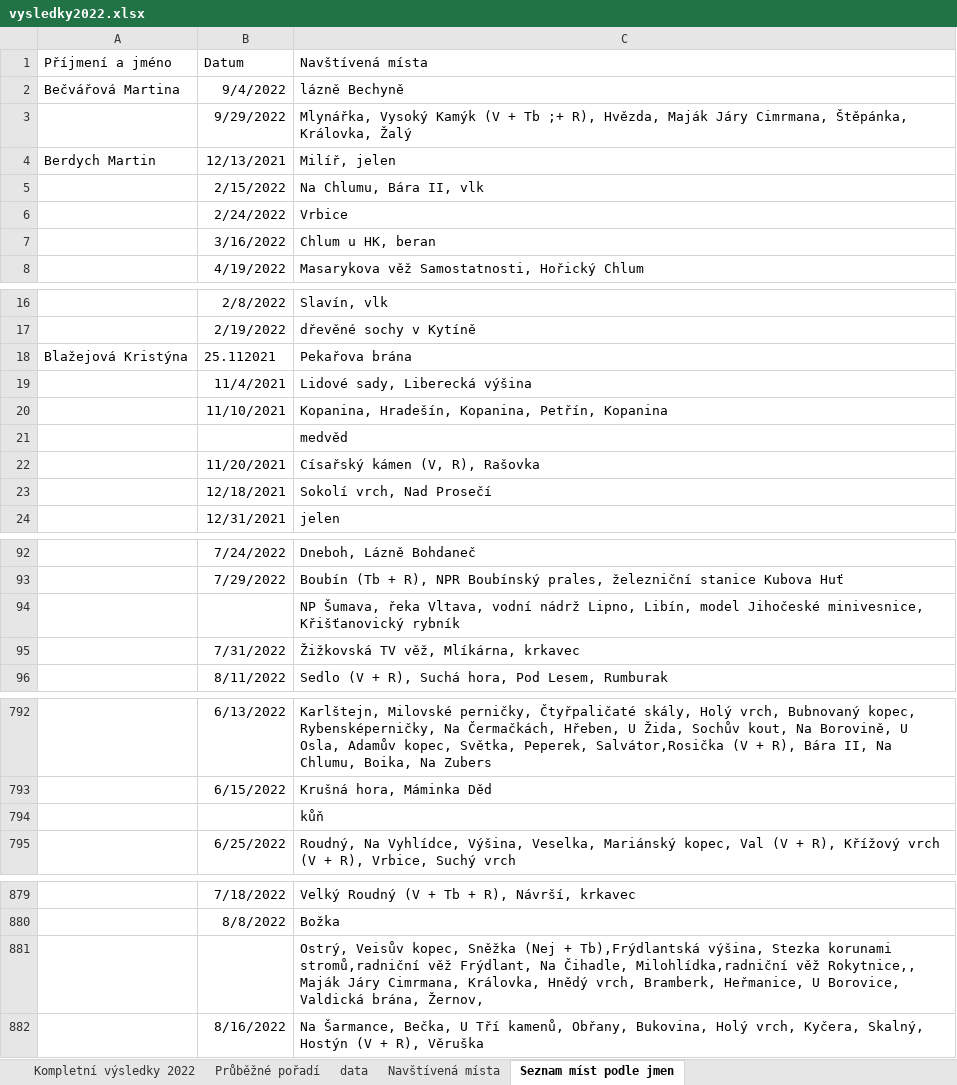
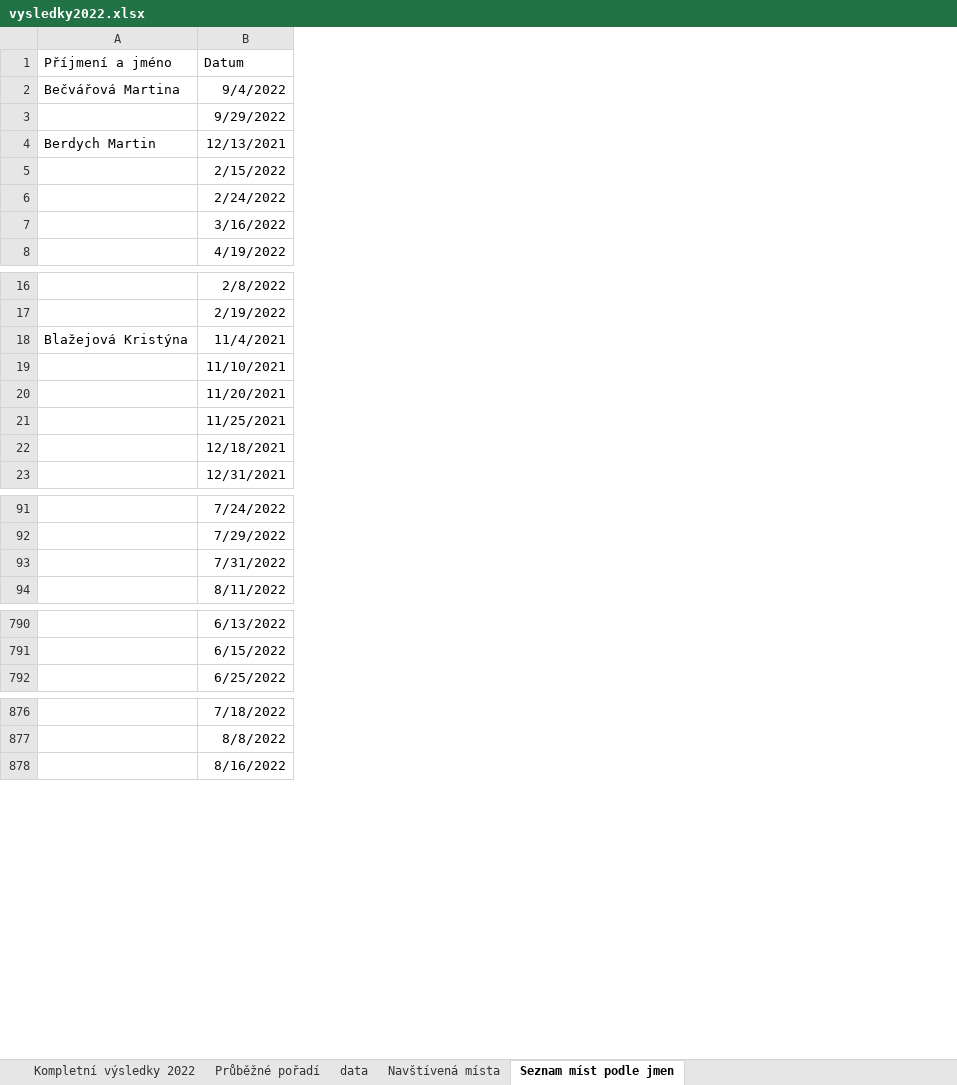
Before and after one commit to filipjarolim/Strakata-Turistika-WEB, an Excel workbook: public/vysledky/vysledky2022.xlsx, sheet Seznam míst podle jmen, drawn as a sheet; only a part is shown, gaps mark what is left out; values as stored, in another font and other column widths than the file's, no borders; removed rows and columns are numbered as before the commit, all else as after; the diff covers the shown part only; the diff names each change by its address in the sheet, - before the commit and + after, or states it on an @@ line.

```diff
--- a/public/vysledky/vysledky2022.xlsx (sheet Seznam míst podle jmen)
+++ b/public/vysledky/vysledky2022.xlsx (sheet Seznam míst podle jmen)
-column C (Navštívená místa), rows 2-8: lázně Bechyně | Mlynářka, Vysoký Kamýk (V + Tb ;+ R), Hvězda, Maják Járy Cimrmana, Štěpánka, Královka, Žalý | Milíř, jelen | Na Chlumu, Bára II, vlk | Vrbice | Chlum u HK, beran | Masarykova věž Samostatnosti, Hořický Chlum; rows 16-19: Slavín, vlk | dřevěné sochy v Kytíně | Pekařova brána | Lidové sady, Liberecká výšina; rows 22-24: Císařský kámen (V, R), Rašovka | Sokolí vrch, Nad Prosečí | jelen; rows 92-93: Dneboh, Lázně Bohdaneč | Boubín (Tb + R), NPR Boubínský prales, železniční stanice Kubova Huť; rows 95-96: Žižkovská TV věž, Mlíkárna, krkavec | Sedlo (V + R), Suchá hora, Pod Lesem, Rumburak; rows 792-793: Karlštejn, Milovské perničky, Čtyřpaličaté skály, Holý vrch, Bubnovaný kopec, Rybensképerničky, Na Čermačkách, Hřeben, U Žida, Sochův kout, Na Borovině, U Osla, Adamův kopec, Světka, Peperek, Salvátor,Rosička (V + R), Bára II, Na Chlumu, Boika, Na Zubers | Krušná hora, Máminka Děd; row 795: Roudný, Na Vyhlídce, Výšina, Veselka, Mariánský kopec, Val (V + R), Křížový vrch (V + R), Vrbice, Suchý vrch; rows 879-880: Velký Roudný (V + Tb + R), Návrší, krkavec | Božka; row 882: Na Šarmance, Bečka, U Tří kamenů, Obřany, Bukovina, Holý vrch, Kyčera, Skalný, Hostýn (V + R), Věruška
-B18 (Datum): 25.112021
+B18 (Datum): 11/4/2021
-B19 (Datum): 11/4/2021
+B19 (Datum): 11/10/2021
-row 20:  | 11/10/2021 | Kopanina, Hradešín, Kopanina, Petřín, Kopanina
-row 21:  |  | medvěd
+row 21:  | 11/25/2021
-row 94:  |  | NP Šumava, řeka Vltava, vodní nádrž Lipno, Libín, model Jihočeské minivesnice, Křišťanovický rybník
-row 794:  |  | kůň
-row 881:  |  | Ostrý, Veisův kopec, Sněžka (Nej + Tb),Frýdlantská výšina, Stezka korunami stromů,radniční věž Frýdlant, Na Čihadle, Milohlídka,radniční věž Rokytnice,, Maják Járy Cimrmana, Královka, Hnědý vrch, Bramberk, Heřmanice, U Borovice, Valdická brána, Žernov,
```
Also changed, not shown: 6 removed rows elsewhere in this sheet, sheet data, 9 other files.
